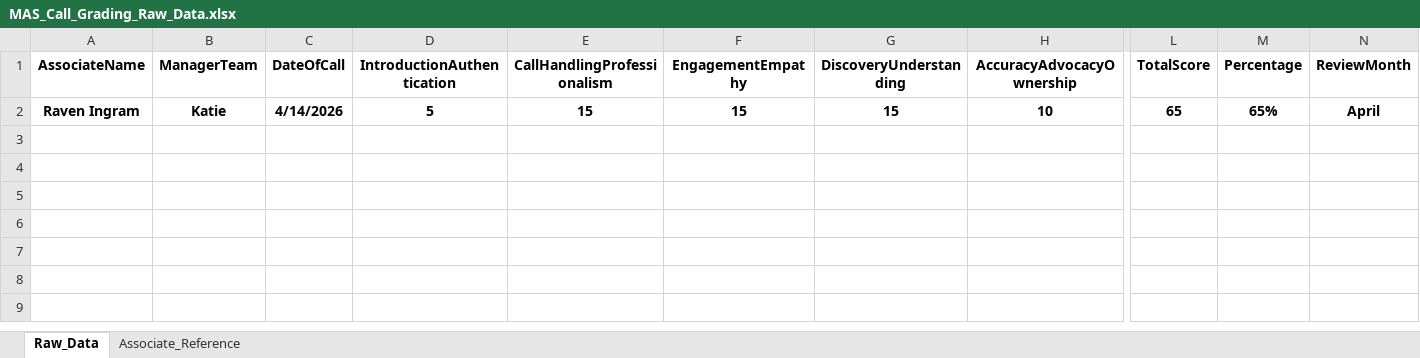
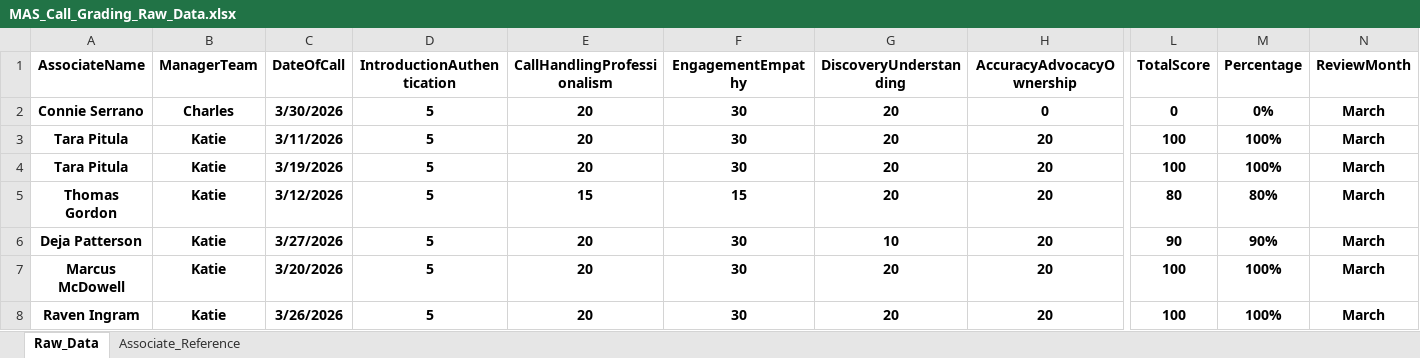
Before and after one commit to anfruu/mas-dashboard, an Excel workbook: MAS_Call_Grading_Raw_Data.xlsx, sheet Raw_Data, drawn as a sheet; only a part is shown, gaps mark what is left out; values as stored, in another font and other column widths than the file's, no borders; table styles not drawn; addresses are those after the commit; rows hold the shown columns only; the diff names each change by its address in the sheet, - before the commit and + after, or states it on an @@ line.

```diff
--- a/MAS_Call_Grading_Raw_Data.xlsx (sheet Raw_Data)
+++ b/MAS_Call_Grading_Raw_Data.xlsx (sheet Raw_Data)
+row 2: Connie Serrano | Charles | 3/30/2026 | 5 | 20 | 30 | 20 | 0 | 0 | 0% | March
+row 3: Tara Pitula | Katie | 3/11/2026 | 5 | 20 | 30 | 20 | 20 | 100 | 100% | March
+row 4: Tara Pitula | Katie | 3/19/2026 | 5 | 20 | 30 | 20 | 20 | 100 | 100% | March
+row 5: Thomas Gordon | Katie | 3/12/2026 | 5 | 15 | 15 | 20 | 20 | 80 | 80% | March
+row 6: Deja Patterson | Katie | 3/27/2026 | 5 | 20 | 30 | 10 | 20 | 90 | 90% | March
+row 7: Marcus McDowell | Katie | 3/20/2026 | 5 | 20 | 30 | 20 | 20 | 100 | 100% | March
-C8 (DateOfCall): 4/14/2026
+C8 (DateOfCall): 3/26/2026
-E8 (CallHandlingProfessionalism): 15
+E8 (CallHandlingProfessionalism): 20
-F8 (EngagementEmpathy): 15
+F8 (EngagementEmpathy): 30
-G8 (DiscoveryUnderstanding): 15
+G8 (DiscoveryUnderstanding): 20
-H8 (AccuracyAdvocacyOwnership): 10
+H8 (AccuracyAdvocacyOwnership): 20
-L8 (TotalScore): 65
+L8 (TotalScore): 100
-M8 (Percentage): 65%
+M8 (Percentage): 100%
-N8 (ReviewMonth): April
+N8 (ReviewMonth): March
```
Also changed, not shown: MAS_Benchmarks.xlsx, 3 other files.
